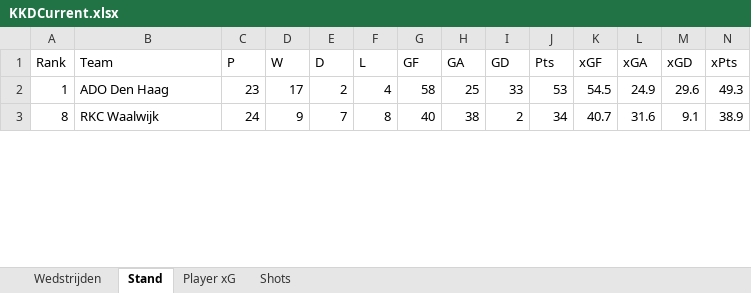
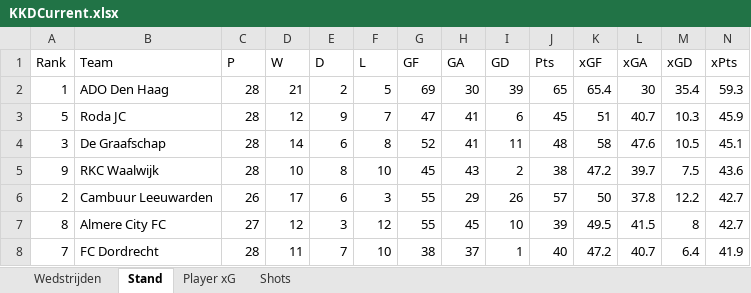
Before and after one commit to RobinKoetsier/plotrepo, an Excel workbook: data/KKDCurrent.xlsx, sheet Stand, drawn as a sheet; only a part is shown; values as stored, in another font and other column widths than the file's, no borders; addresses are those after the commit; rows hold the shown columns only; the diff covers the shown part only; the diff names each change by its address in the sheet, - before the commit and + after, or states it on an @@ line.

```diff
--- a/data/KKDCurrent.xlsx (sheet Stand)
+++ b/data/KKDCurrent.xlsx (sheet Stand)
-C2 (P): 23
+C2 (P): 28
-D2 (W): 17
+D2 (W): 21
-F2 (L): 4
+F2 (L): 5
-G2 (GF): 58
+G2 (GF): 69
-H2 (GA): 25
+H2 (GA): 30
-I2 (GD): 33
+I2 (GD): 39
-J2 (Pts): 53
+J2 (Pts): 65
-K2 (xGF): 54.5
+K2 (xGF): 65.4
-L2 (xGA): 24.9
+L2 (xGA): 30
-M2 (xGD): 29.6
+M2 (xGD): 35.4
-N2 (xPts): 49.3
+N2 (xPts): 59.3
+row 3: 5 | Roda JC | 28 | 12 | 9 | 7 | 47 | 41 | 6 | 45 | 51 | 40.7 | 10.3 | 45.9
+row 4: 3 | De Graafschap | 28 | 14 | 6 | 8 | 52 | 41 | 11 | 48 | 58 | 47.6 | 10.5 | 45.1
+row 5: 9 | RKC Waalwijk | 28 | 10 | 8 | 10 | 45 | 43 | 2 | 38 | 47.2 | 39.7 | 7.5 | 43.6
+row 6: 2 | Cambuur Leeuwarden | 26 | 17 | 6 | 3 | 55 | 29 | 26 | 57 | 50 | 37.8 | 12.2 | 42.7
-B7 (Team): RKC Waalwijk
+B7 (Team): Almere City FC
-C7 (P): 24
+C7 (P): 27
-D7 (W): 9
+D7 (W): 12
-E7 (D): 7
+E7 (D): 3
-F7 (L): 8
+F7 (L): 12
-G7 (GF): 40
+G7 (GF): 55
-H7 (GA): 38
+H7 (GA): 45
-I7 (GD): 2
+I7 (GD): 10
-J7 (Pts): 34
+J7 (Pts): 39
-K7 (xGF): 40.7
+K7 (xGF): 49.5
-L7 (xGA): 31.6
+L7 (xGA): 41.5
-M7 (xGD): 9.1
+M7 (xGD): 8
-N7 (xPts): 38.9
+N7 (xPts): 42.7
+row 8: 7 | FC Dordrecht | 28 | 11 | 7 | 10 | 38 | 37 | 1 | 40 | 47.2 | 40.7 | 6.4 | 41.9
```
Also changed, not shown: 7 added rows, 12 removed rows and 79 edited cells elsewhere in this sheet, sheet Shots, sheet Player xG, sheet Wedstrijden, data/KKD2526.xlsx.
